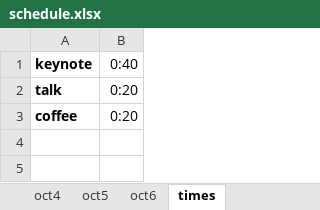
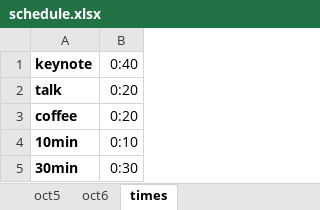
Before and after one commit to probprog-conference/probprog-conference.github.io, an Excel workbook: _data/schedule.xlsx, sheet times, drawn as a sheet; values as stored, in another font and other column widths than the file's, no borders; the diff names each change by its address in the sheet, - before the commit and + after, or states it on an @@ line.

```diff
--- a/_data/schedule.xlsx (sheet times)
+++ b/_data/schedule.xlsx (sheet times)
+row 4: 10min | 0:10
+row 5: 30min | 0:30
```
Also changed, not shown: sheet schedule-oct4, sheet oct5, sheet oct6, other sheet tabs, formulas that keep their value, 3 other files.
